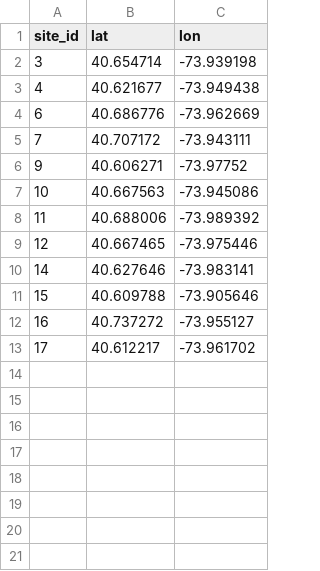
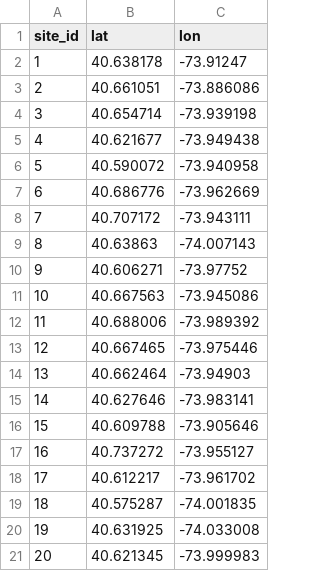
Before and after one commit to lmikhelashvili/15.C57-Optimization-Methods-Project, a CSV file: data/candidate_sites_screened.csv, drawn as a sheet; the diff names each change by its address in the sheet, - before the commit and + after, or states it on an @@ line.

```diff
--- a/data/candidate_sites_screened.csv
+++ b/data/candidate_sites_screened.csv
+row 2: 1 | 40.638178 | -73.91247
+row 3: 2 | 40.661051 | -73.886086
+row 6: 5 | 40.590072 | -73.940958
+row 9: 8 | 40.63863 | -74.007143
+row 14: 13 | 40.662464 | -73.94903
+row 19: 18 | 40.575287 | -74.001835
+row 20: 19 | 40.631925 | -74.033008
+row 21: 20 | 40.621345 | -73.999983
```
Also changed, not shown: data/candidate_sites.csv, data/candidate_sites_audit.csv, 2 other files.
